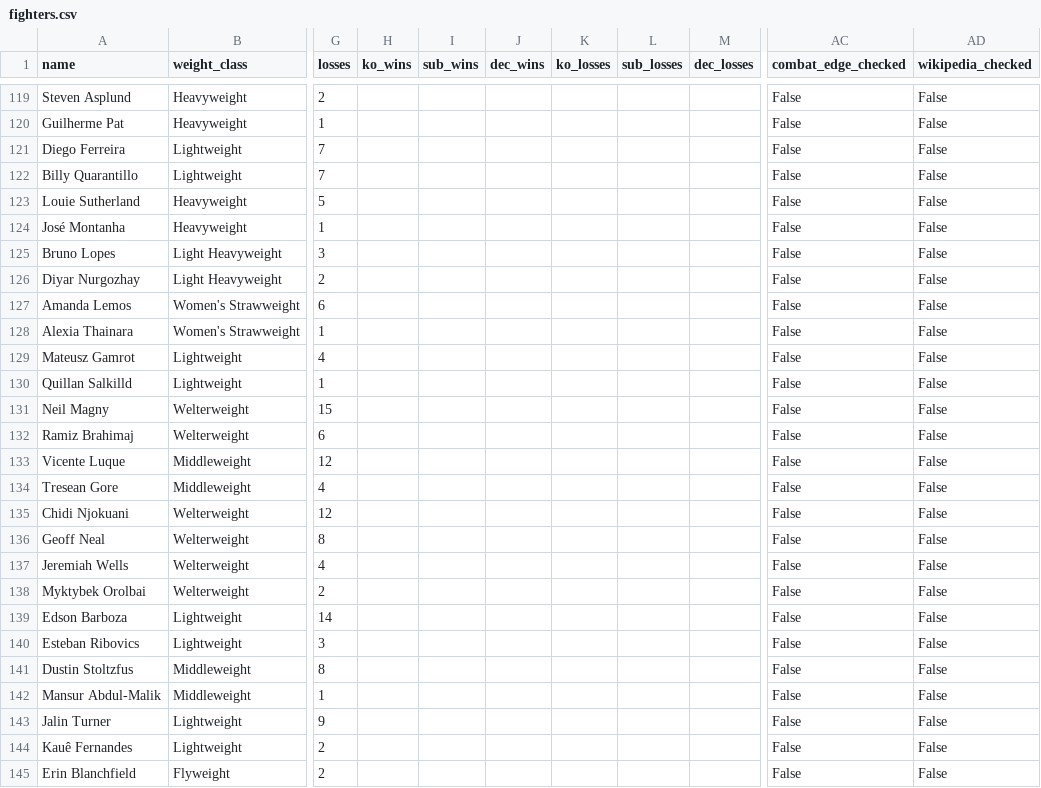
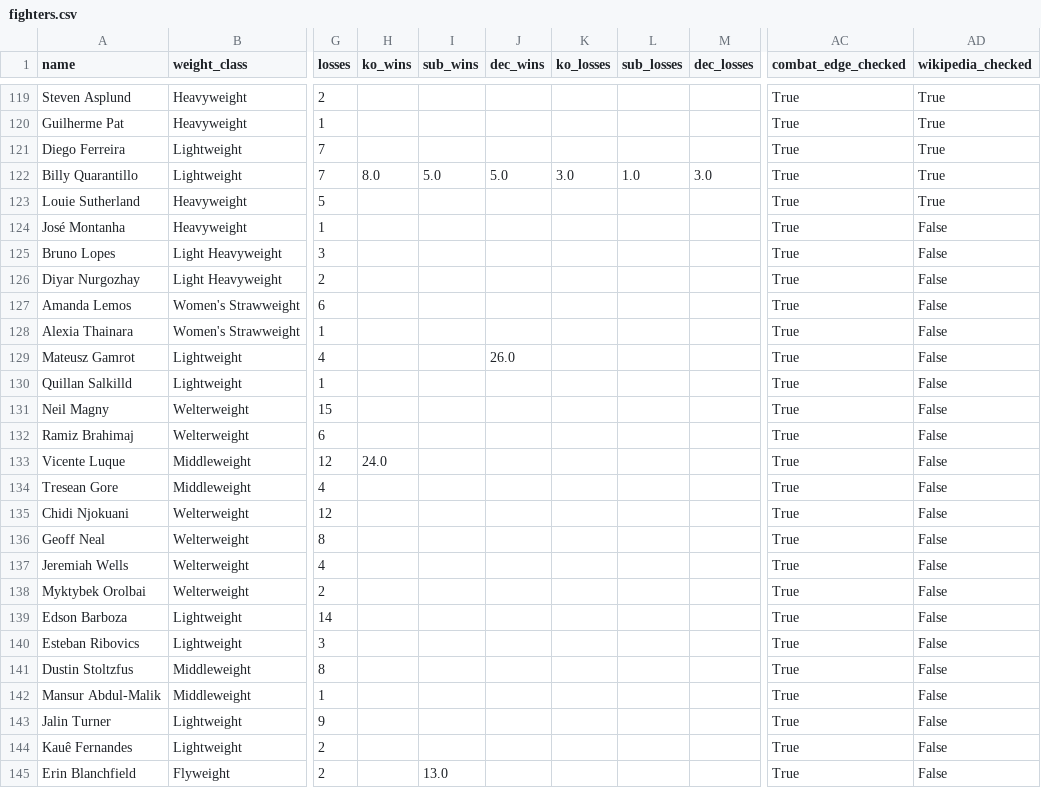
Before and after one commit to sb98park/ufc-edge-finder, a CSV file: data/fighters.csv, drawn as a sheet; only a part is shown, gaps mark what is left out; the diff covers the shown part only; the diff names each change by its address in the sheet, - before the commit and + after, or states it on an @@ line.

```diff
--- a/data/fighters.csv
+++ b/data/fighters.csv
-AC119:AC145 (combat_edge_checked): False
+AC119:AC145 (combat_edge_checked): True
-AD119:AD123 (wikipedia_checked): False
+AD119:AD123 (wikipedia_checked): True
-H122 (ko_wins): (empty)
+H122 (ko_wins): 8.0
-I122 (sub_wins): (empty)
+I122 (sub_wins): 5.0
-J122 (dec_wins): (empty)
+J122 (dec_wins): 5.0
-K122 (ko_losses): (empty)
+K122 (ko_losses): 3.0
-L122 (sub_losses): (empty)
+L122 (sub_losses): 1.0
-M122 (dec_losses): (empty)
+M122 (dec_losses): 3.0
-J129 (dec_wins): (empty)
+J129 (dec_wins): 26.0
-H133 (ko_wins): (empty)
+H133 (ko_wins): 24.0
-I145 (sub_wins): (empty)
+I145 (sub_wins): 13.0
```
Also changed, not shown: 135 edited cells elsewhere in this file, data/future_cards.csv, 2 other files.
